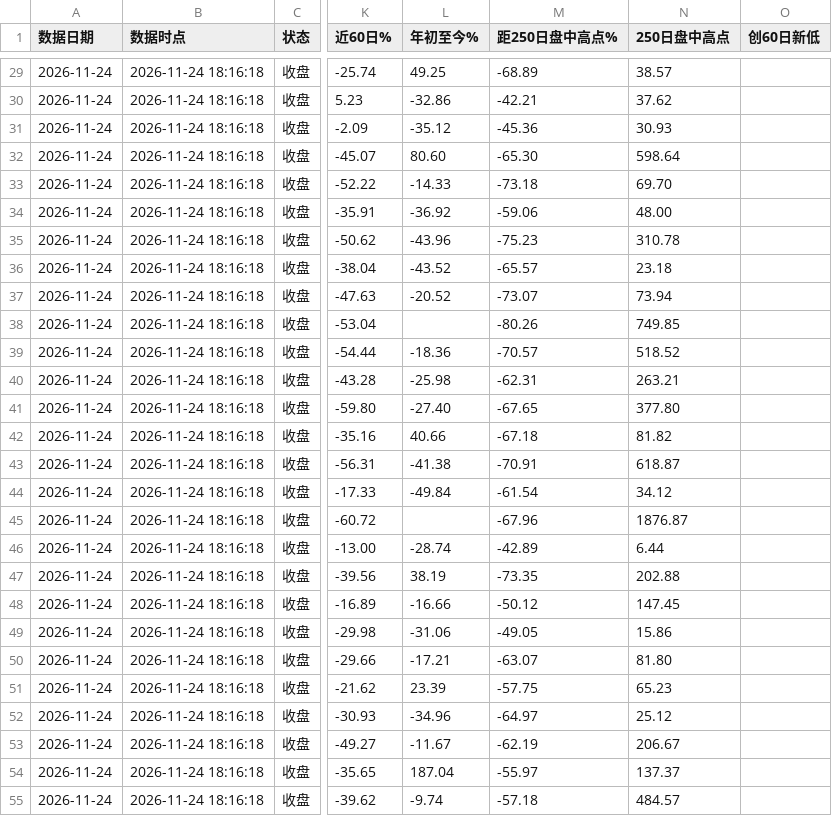
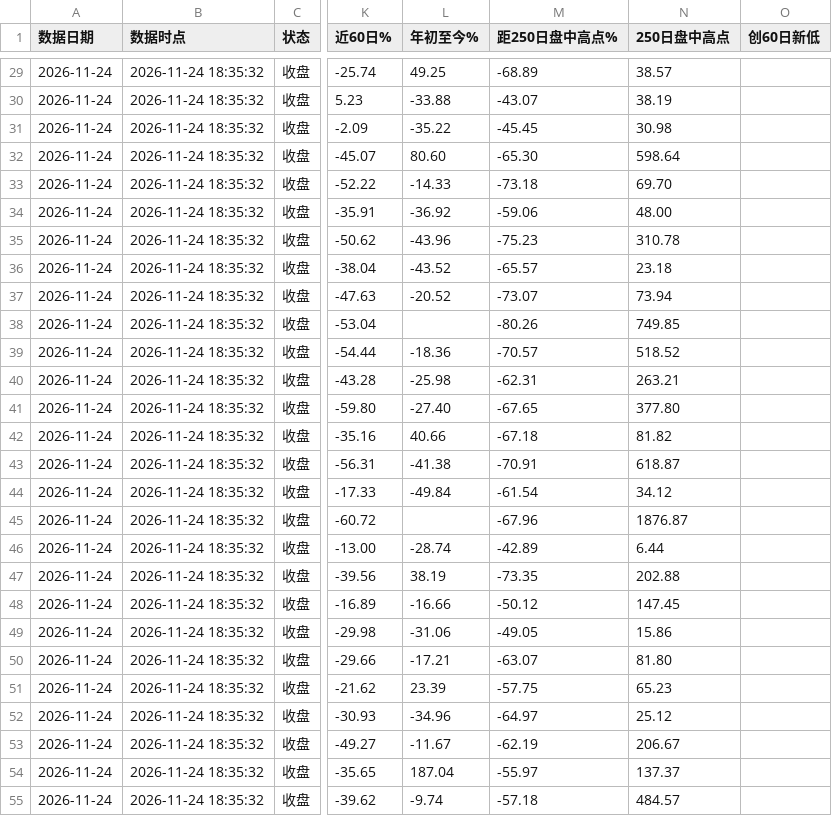
Before and after one commit to kay-github/code_all, a CSV file: tools/optical-decline-board/archive/光通信板块跌幅榜_20261124.csv, drawn as a sheet; only a part is shown, gaps mark what is left out; the diff covers the shown part only; the diff names each change by its address in the sheet, - before the commit and + after, or states it on an @@ line.

```diff
--- a/tools/optical-decline-board/archive/光通信板块跌幅榜_20261124.csv
+++ b/tools/optical-decline-board/archive/光通信板块跌幅榜_20261124.csv
-B29:B55 (数据时点): 2026-11-24 18:16:18
+B29:B55 (数据时点): 2026-11-24 18:35:32
-L30 (年初至今%): -32.86
+L30 (年初至今%): -33.88
-M30 (距250日盘中高点%): -42.21
+M30 (距250日盘中高点%): -43.07
-N30 (250日盘中高点): 37.62
+N30 (250日盘中高点): 38.19
-L31 (年初至今%): -35.12
+L31 (年初至今%): -35.22
-M31 (距250日盘中高点%): -45.36
+M31 (距250日盘中高点%): -45.45
-N31 (250日盘中高点): 30.93
+N31 (250日盘中高点): 30.98
```
Also changed, not shown: 105 edited cells elsewhere in this file, tools/optical-decline-board/archive/消费股跌幅榜_20261124.csv, tools/optical-decline-board/archive/科技股跌幅榜_20261124.csv, 5 other files.
